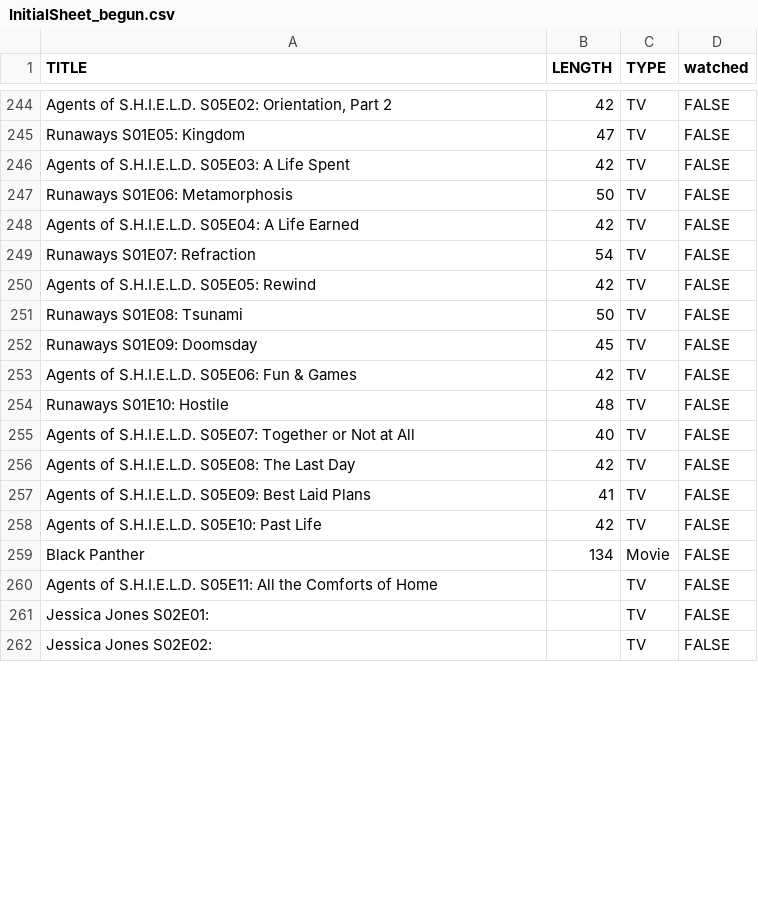
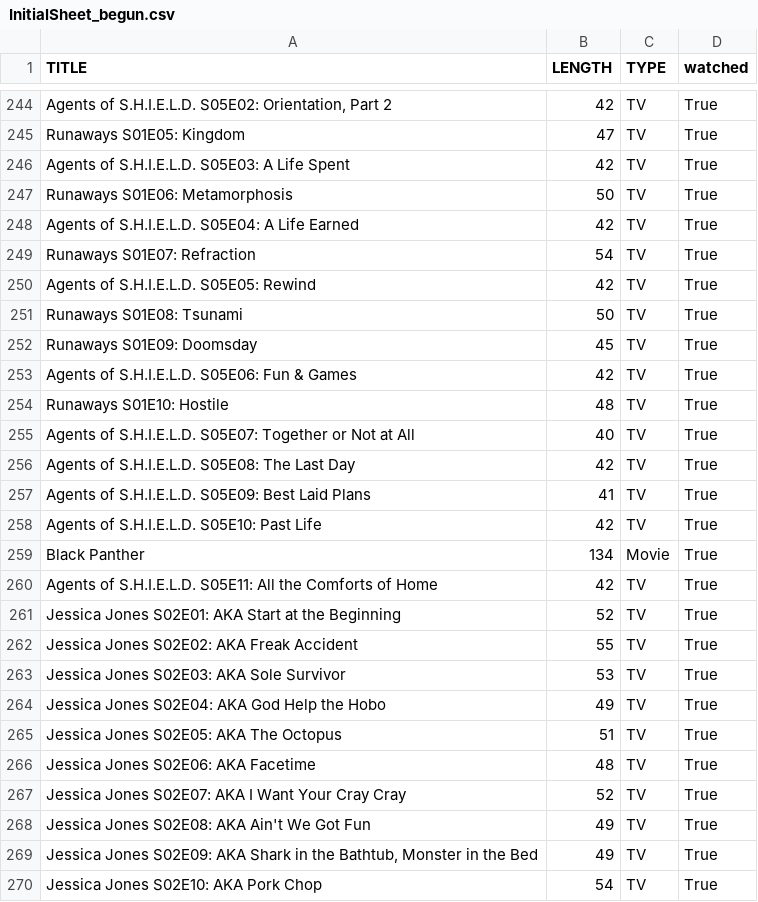
Before and after one commit to jaronoff97/MovieMarathonTracker, a CSV file: InitialSheet_begun.csv, drawn as a sheet; only a part is shown, gaps mark what is left out; removed rows and columns are numbered as before the commit, all else as after; the diff covers the shown part only; the diff names each change by its address in the sheet, - before the commit and + after, or states it on an @@ line.

```diff
--- a/InitialSheet_begun.csv
+++ b/InitialSheet_begun.csv
-D244:D260 (watched): FALSE
+D244:D260 (watched): True
-B260 (LENGTH): (empty)
+B260 (LENGTH): 42
-row 261: Jessica Jones S02E01: |  | TV | FALSE
-row 262: Jessica Jones S02E02: |  | TV | FALSE
+row 261: Jessica Jones S02E01: AKA Start at the Beginning | 52 | TV | True
+row 262: Jessica Jones S02E02: AKA Freak Accident | 55 | TV | True
+row 263: Jessica Jones S02E03: AKA Sole Survivor | 53 | TV | True
+row 264: Jessica Jones S02E04: AKA God Help the Hobo | 49 | TV | True
+row 265: Jessica Jones S02E05: AKA The Octopus | 51 | TV | True
+row 266: Jessica Jones S02E06: AKA Facetime | 48 | TV | True
+row 267: Jessica Jones S02E07: AKA I Want Your Cray Cray | 52 | TV | True
+row 268: Jessica Jones S02E08: AKA Ain't We Got Fun | 49 | TV | True
+row 269: Jessica Jones S02E09: AKA Shark in the Bathtub, Monster in the Bed | 49 | TV | True
+row 270: Jessica Jones S02E10: AKA Pork Chop | 54 | TV | True
```
Also changed, not shown: 4 added rows, 1 removed row and 42 edited cells elsewhere in this file.
